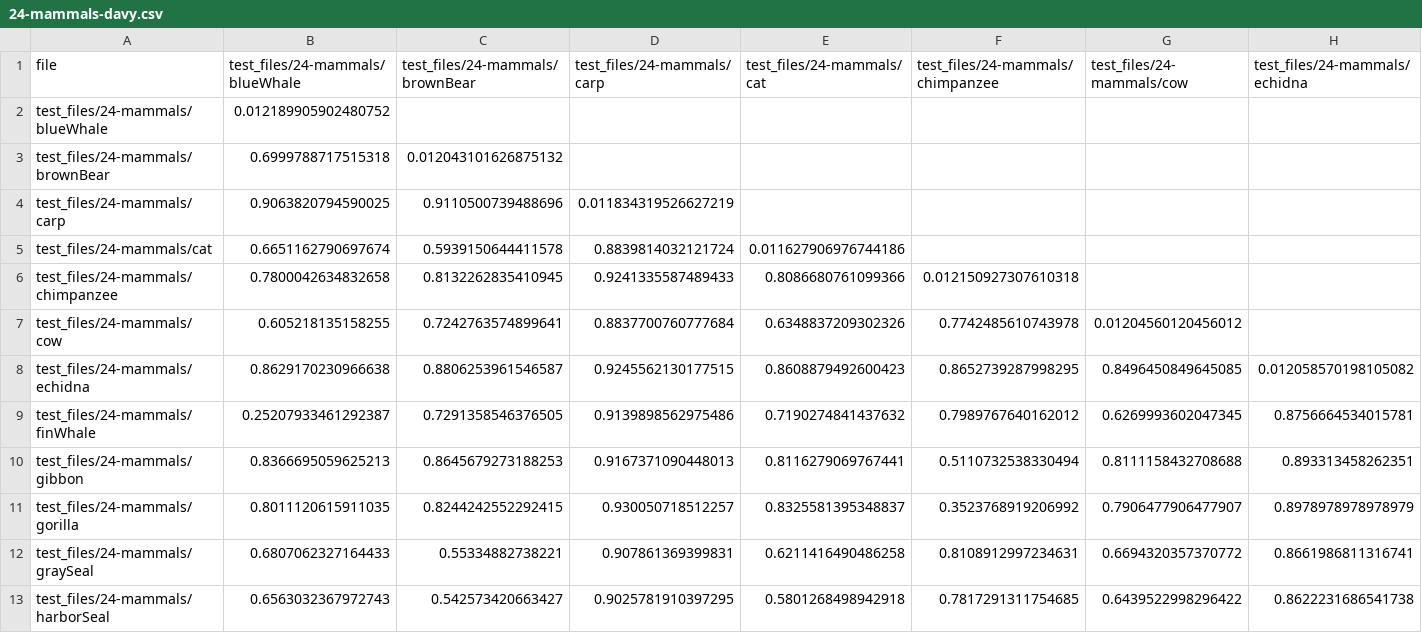
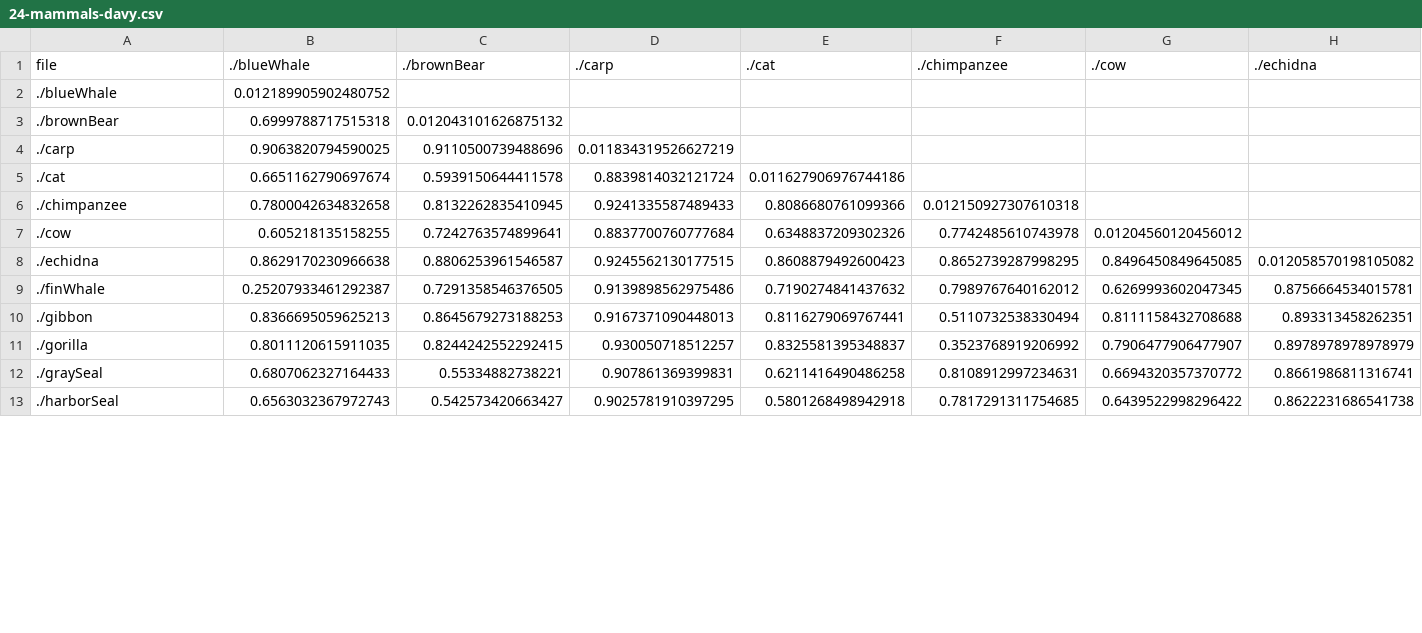
Before and after one commit to Kappie/clustering, a CSV file: distance_matrices/24-mammals-davy.csv, drawn as a sheet; only a part is shown; the diff covers the shown part only; the diff names each change by its address in the sheet, - before the commit and + after, or states it on an @@ line.

```diff
--- a/distance_matrices/24-mammals-davy.csv
+++ b/distance_matrices/24-mammals-davy.csv
-B1: test_files/24-mammals/blueWhale
+B1: ./blueWhale
-C1: test_files/24-mammals/brownBear
+C1: ./brownBear
-D1: test_files/24-mammals/carp
+D1: ./carp
-E1: test_files/24-mammals/cat
+E1: ./cat
-F1: test_files/24-mammals/chimpanzee
+F1: ./chimpanzee
-G1: test_files/24-mammals/cow
+G1: ./cow
-H1: test_files/24-mammals/echidna
+H1: ./echidna
-A2 (file): test_files/24-mammals/blueWhale
+A2 (file): ./blueWhale
-A3 (file): test_files/24-mammals/brownBear
+A3 (file): ./brownBear
-A4 (file): test_files/24-mammals/carp
+A4 (file): ./carp
-A5 (file): test_files/24-mammals/cat
+A5 (file): ./cat
-A6 (file): test_files/24-mammals/chimpanzee
+A6 (file): ./chimpanzee
-A7 (file): test_files/24-mammals/cow
+A7 (file): ./cow
-A8 (file): test_files/24-mammals/echidna
+A8 (file): ./echidna
-A9 (file): test_files/24-mammals/finWhale
+A9 (file): ./finWhale
-A10 (file): test_files/24-mammals/gibbon
+A10 (file): ./gibbon
-A11 (file): test_files/24-mammals/gorilla
+A11 (file): ./gorilla
-A12 (file): test_files/24-mammals/graySeal
+A12 (file): ./graySeal
-A13 (file): test_files/24-mammals/harborSeal
+A13 (file): ./harborSeal
```
Also changed, not shown: 29 edited cells elsewhere in this file, 30 other files.
